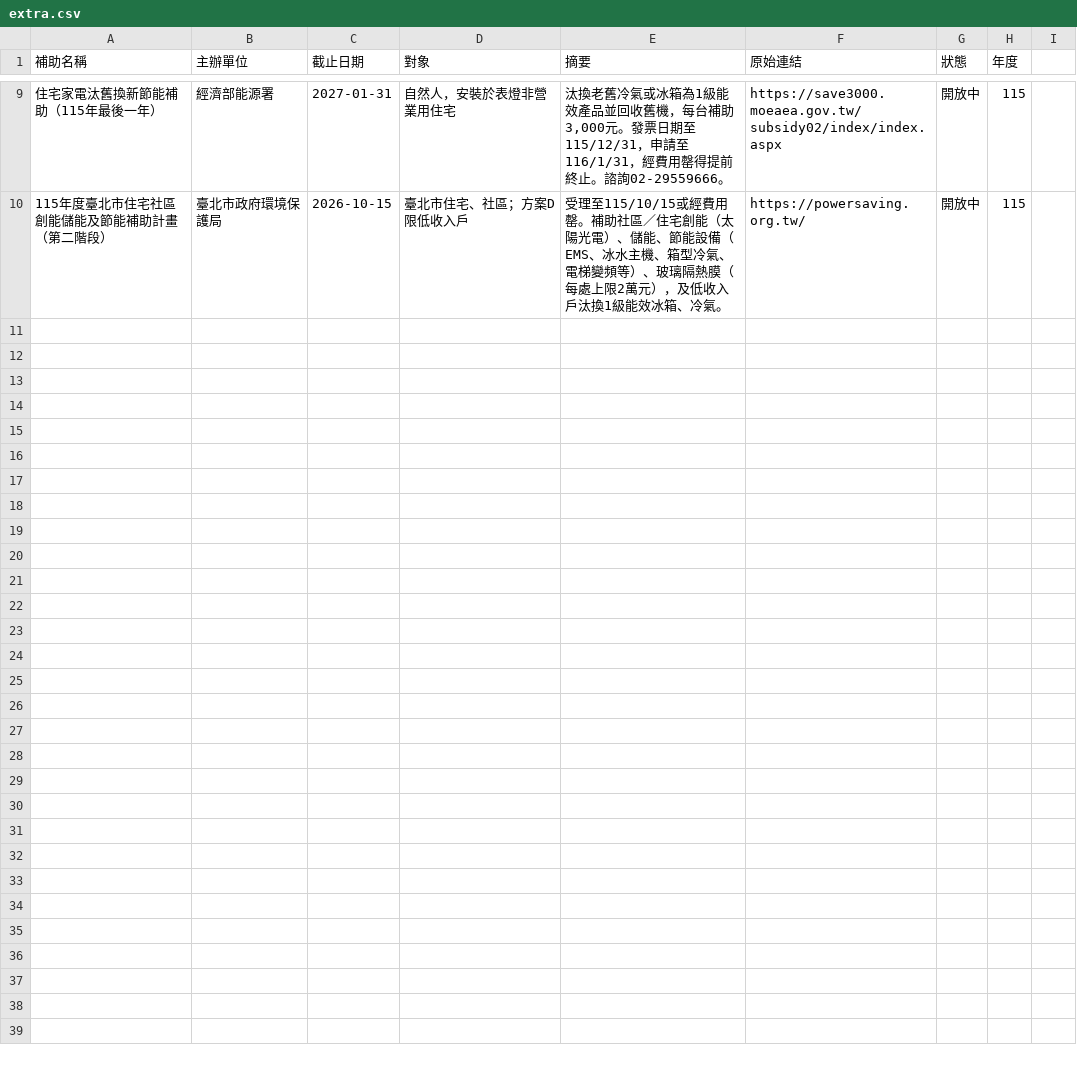
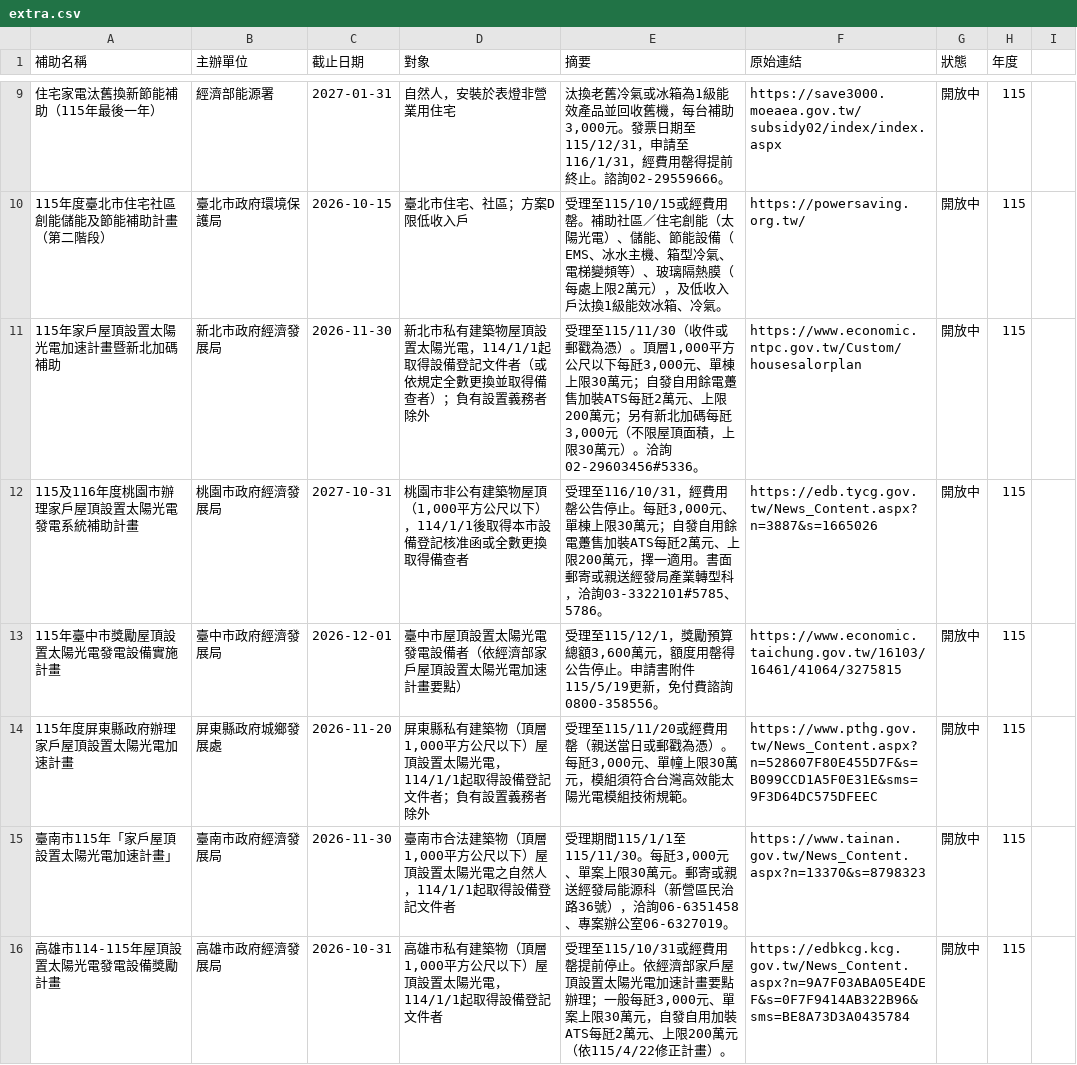
Before and after one commit to tommyliu2009/energy-subsidy, a CSV file: extra.csv, drawn as a sheet; only a part is shown, gaps mark what is left out.

```diff
--- a/extra.csv
+++ b/extra.csv
@@ -10 +10,7 @@
 115年度臺北市住宅社區創能儲能及節能補助計畫（第二階段）,臺北市政府環境保護局,2026-10-15,臺北市住宅、社區；方案D限低收入戶,受理至115/10/15或經費用罄。補助社區／住宅創能（太陽光電）、儲能、節能設備（EMS、冰水主機、箱型冷氣、電梯變頻等）、玻璃隔熱膜（每處上限2萬元），及低收入戶汰換1級能效冰箱、冷氣。,https://powersaving.org.tw/,開放中,115
+115年家戶屋頂設置太陽光電加速計畫暨新北加碼補助,新北市政府經濟發展局,2026-11-30,新北市私有建築物屋頂設置太陽光電，114/1/1起取得設備登記文件者（或依規定全數更換並取得備查者）；負有設置義務者除外,"受理至115/11/30（收件或郵戳為憑）。頂層1,000平方公尺以下每瓩3,000元、單棟上限30萬元；自發自用餘電躉售加裝ATS每瓩2萬元、上限200萬元；另有新北加碼每瓩3,000元（不限屋頂面積，上限30萬元）。洽詢02-29603456#5336。",https://www.economic.ntpc.gov.tw/Custom/housesalorplan,開放中,115
+115及116年度桃園市辦理家戶屋頂設置太陽光電發電系統補助計畫,桃園市政府經濟發展局,2027-10-31,"桃園市非公有建築物屋頂（1,000平方公尺以下），114/1/1後取得本市設備登記核准函或全數更換取得備查者","受理至116/10/31，經費用罄公告停止。每瓩3,000元、單棟上限30萬元；自發自用餘電躉售加裝ATS每瓩2萬元、上限200萬元，擇一適用。書面郵寄或親送經發局產業轉型科，洽詢03-3322101#5785、5786。",https://edb.tycg.gov.tw/News_Content.aspx?n=3887&s=1665026,開放中,115
+115年臺中市獎勵屋頂設置太陽光電發電設備實施計畫,臺中市政府經濟發展局,2026-12-01,臺中市屋頂設置太陽光電發電設備者（依經濟部家戶屋頂設置太陽光電加速計畫要點）,"受理至115/12/1，獎勵預算總額3,600萬元，額度用罄得公告停止。申請書附件115/5/19更新，免付費諮詢0800-358556。",https://www.economic.taichung.gov.tw/16103/16461/41064/3275815,開放中,115
+115年度屏東縣政府辦理家戶屋頂設置太陽光電加速計畫,屏東縣政府城鄉發展處,2026-11-20,"屏東縣私有建築物（頂層1,000平方公尺以下）屋頂設置太陽光電，114/1/1起取得設備登記文件者；負有設置義務者除外","受理至115/11/20或經費用罄（親送當日或郵戳為憑）。每瓩3,000元、單幢上限30萬元，模組須符合台灣高效能太陽光電模組技術規範。",https://www.pthg.gov.tw/News_Content.aspx?n=528607F80E455D7F&s=B099CCD1A5F0E31E&sms=9F3D64DC575DFEEC,開放中,115
+臺南市115年「家戶屋頂設置太陽光電加速計畫」,臺南市政府經濟發展局,2026-11-30,"臺南市合法建築物（頂層1,000平方公尺以下）屋頂設置太陽光電之自然人，114/1/1起取得設備登記文件者","受理期間115/1/1至115/11/30。每瓩3,000元、單案上限30萬元。郵寄或親送經發局能源科（新營區民治路36號），洽詢06-6351458、專案辦公室06-6327019。",https://www.tainan.gov.tw/News_Content.aspx?n=13370&s=8798323,開放中,115
+高雄市114-115年屋頂設置太陽光電發電設備獎勵計畫,高雄市政府經濟發展局,2026-10-31,"高雄市私有建築物（頂層1,000平方公尺以下）屋頂設置太陽光電，114/1/1起取得設備登記文件者","受理至115/10/31或經費用罄提前停止。依經濟部家戶屋頂設置太陽光電加速計畫要點辦理；一般每瓩3,000元、單案上限30萬元，自發自用加裝ATS每瓩2萬元、上限200萬元（依115/4/22修正計畫）。",https://edbkcg.kcg.gov.tw/News_Content.aspx?n=9A7F03ABA05E4DEF&s=0F7F9414AB322B96&sms=BE8A73D3A0435784,開放中,115
```
Also changed, not shown: 2 other files.
